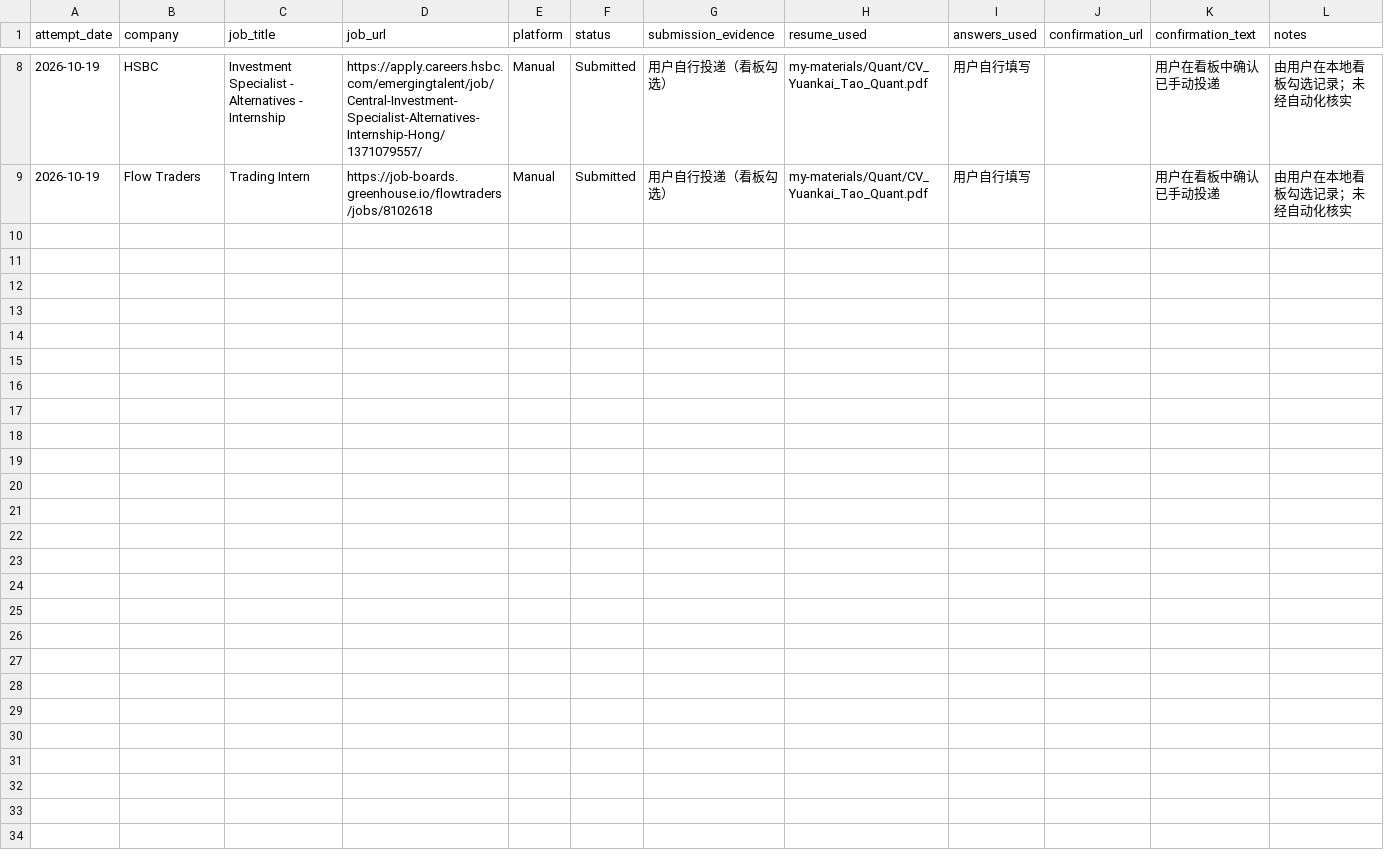
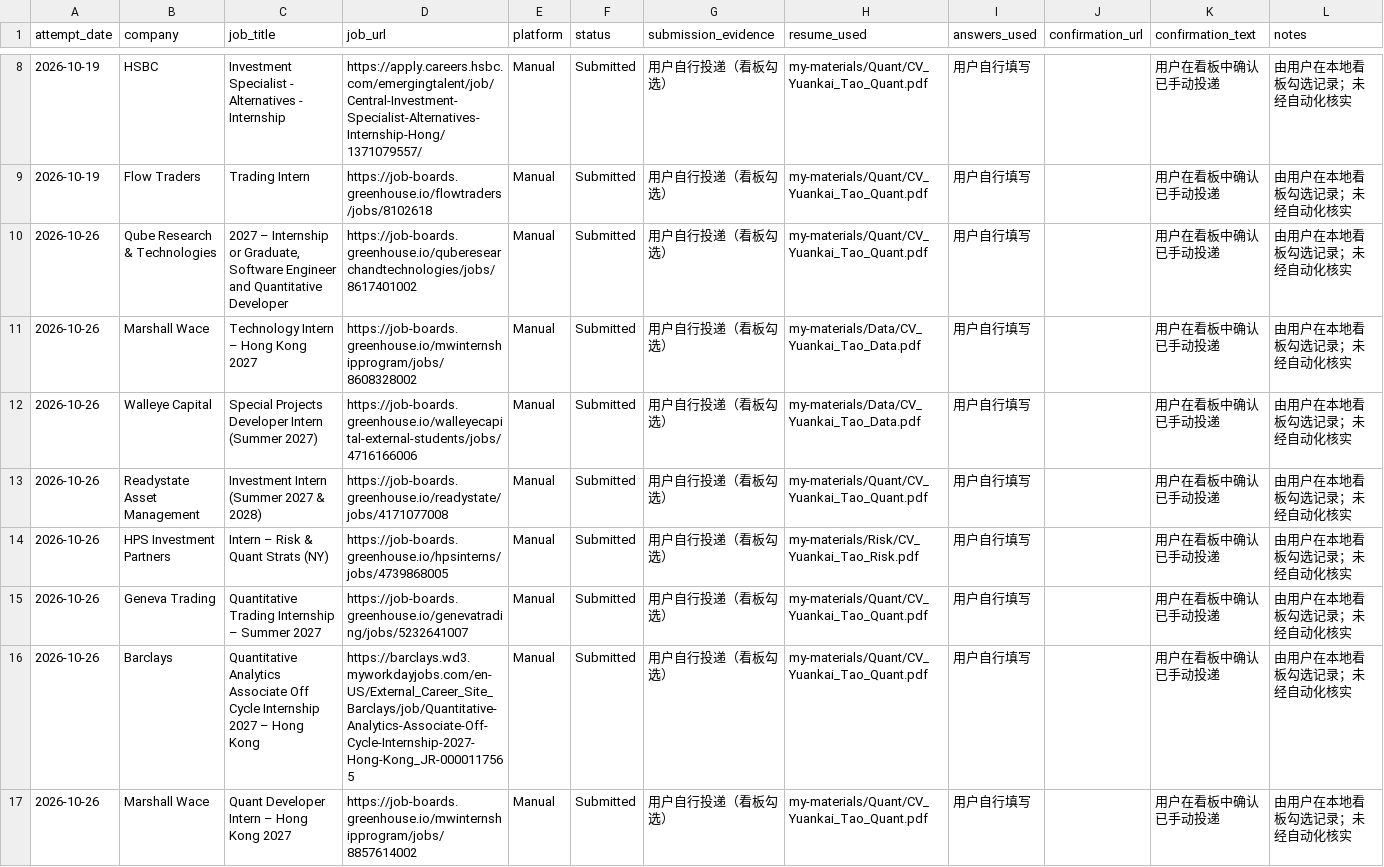
Before and after one commit to YuankaiTao-super/JobHuntBot, a CSV file: dashboard/application_log.csv, drawn as a sheet; only a part is shown, gaps mark what is left out.

Commit message:
resume_updated

```diff
--- a/dashboard/application_log.csv
+++ b/dashboard/application_log.csv
@@ -9 +9,9 @@
 "2026-10-19","Flow Traders","Trading Intern","https://job-boards.greenhouse.io/flowtraders/jobs/8102618","Manual","Submitted","用户自行投递（看板勾选）","my-materials/Quant/CV_Yuankai_Tao_Quant.pdf","用户自行填写","","用户在看板中确认已手动投递","由用户在本地看板勾选记录；未经自动化核实"
+"2026-10-26","Qube Research & Technologies","2027 – Internship or Graduate, Software Engineer and Quantitative Developer","https://job-boards.greenhouse.io/quberesearchandtechnologies/jobs/8617401002","Manual","Submitted","用户自行投递（看板勾选）","my-materials/Quant/CV_Yuankai_Tao_Quant.pdf","用户自行填写","","用户在看板中确认已手动投递","由用户在本地看板勾选记录；未经自动化核实"
+"2026-10-26","Marshall Wace","Technology Intern – Hong Kong 2027","https://job-boards.greenhouse.io/mwinternshipprogram/jobs/8608328002","Manual","Submitted","用户自行投递（看板勾选）","my-materials/Data/CV_Yuankai_Tao_Data.pdf","用户自行填写","","用户在看板中确认已手动投递","由用户在本地看板勾选记录；未经自动化核实"
+"2026-10-26","Walleye Capital","Special Projects Developer Intern (Summer 2027)","https://job-boards.greenhouse.io/walleyecapital-external-students/jobs/4716166006","Manual","Submitted","用户自行投递（看板勾选）","my-materials/Data/CV_Yuankai_Tao_Data.pdf","用户自行填写","","用户在看板中确认已手动投递","由用户在本地看板勾选记录；未经自动化核实"
+"2026-10-26","Readystate Asset Management","Investment Intern (Summer 2027 & 2028)","https://job-boards.greenhouse.io/readystate/jobs/4171077008","Manual","Submitted","用户自行投递（看板勾选）","my-materials/Quant/CV_Yuankai_Tao_Quant.pdf","用户自行填写","","用户在看板中确认已手动投递","由用户在本地看板勾选记录；未经自动化核实"
+"2026-10-26","HPS Investment Partners","Intern – Risk & Quant Strats (NY)","https://job-boards.greenhouse.io/hpsinterns/jobs/4739868005","Manual","Submitted","用户自行投递（看板勾选）","my-materials/Risk/CV_Yuankai_Tao_Risk.pdf","用户自行填写","","用户在看板中确认已手动投递","由用户在本地看板勾选记录；未经自动化核实"
+"2026-10-26","Geneva Trading","Quantitative Trading Internship – Summer 2027","https://job-boards.greenhouse.io/genevatrading/jobs/5232641007","Manual","Submitted","用户自行投递（看板勾选）","my-materials/Quant/CV_Yuankai_Tao_Quant.pdf","用户自行填写","","用户在看板中确认已手动投递","由用户在本地看板勾选记录；未经自动化核实"
+"2026-10-26","Barclays","Quantitative Analytics Associate Off Cycle Internship 2027 – Hong Kong","https://barclays.wd3.myworkdayjobs.com/en-US/External_Career_Site_Barclays/job/Quantitative-Analytics-Associate-Off-Cycle-Internship-2027-Hong-Kong_JR-0000117565","Manual","Submitted","用户自行投递（看板勾选）","my-materials/Quant/CV_Yuankai_Tao_Quant.pdf","用户自行填写","","用户在看板中确认已手动投递","由用户在本地看板勾选记录；未经自动化核实"
+"2026-10-26","Marshall Wace","Quant Developer Intern – Hong Kong 2027","https://job-boards.greenhouse.io/mwinternshipprogram/jobs/8857614002","Manual","Submitted","用户自行投递（看板勾选）","my-materials/Quant/CV_Yuankai_Tao_Quant.pdf","用户自行填写","","用户在看板中确认已手动投递","由用户在本地看板勾选记录；未经自动化核实"
```
Also changed, not shown: dashboard/job_pool.csv, 26 other files.
